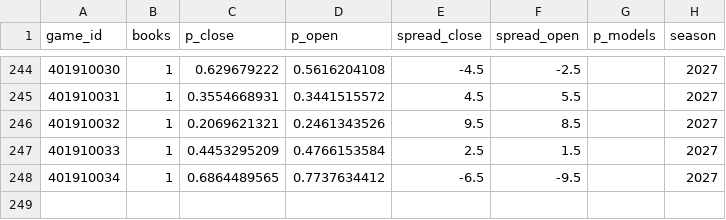
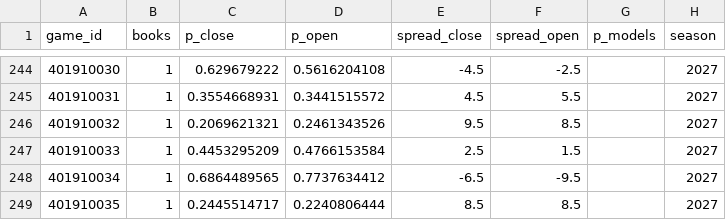
Before and after one commit to martinez-hub/nbaPredicts, a CSV file: data/odds/2027.csv, drawn as a sheet; only a part is shown, gaps mark what is left out.

```diff
--- a/data/odds/2027.csv
+++ b/data/odds/2027.csv
@@ -248 +248,2 @@ game_id,books,p_close,p_open,spread_close,spread_open,p_models,season
 401910034,1,0.6864489565,0.7737634412,-6.5,-9.5,,2027
+401910035,1,0.2445514717,0.2240806444,8.5,8.5,,2027
```
Also changed, not shown: data/player_box/2027.csv, data/predictions/2027.csv, 6 other files.
